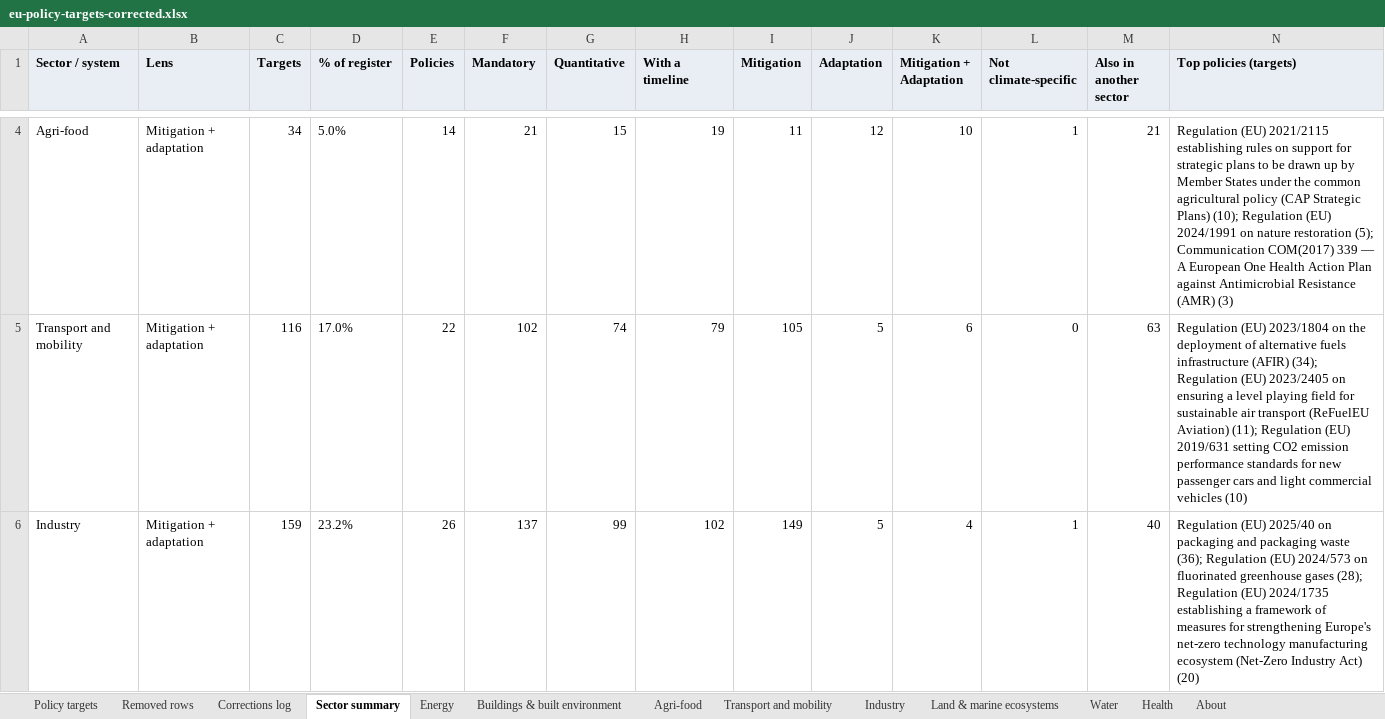
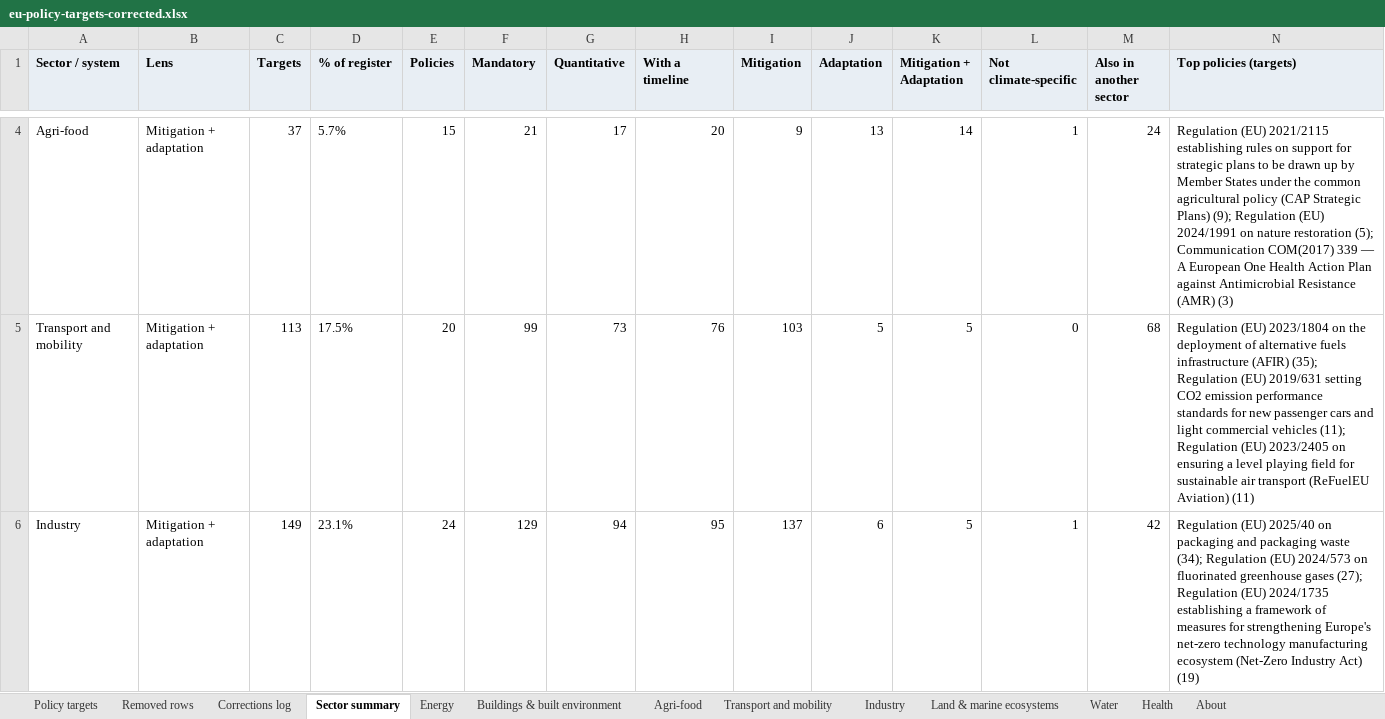
Before and after one commit to EUClimateAdvisoryBoard/ESABCCMethodHub, an Excel workbook: public/data/eu-policy-targets-corrected.xlsx, sheet Sector summary, drawn as a sheet; only a part is shown, gaps mark what is left out; values as stored, in another font and other column widths than the file's, no borders; the diff covers the shown part only; the diff names each change by its address in the sheet, - before the commit and + after, or states it on an @@ line.

```diff
--- a/public/data/eu-policy-targets-corrected.xlsx (sheet Sector summary)
+++ b/public/data/eu-policy-targets-corrected.xlsx (sheet Sector summary)
-C4 (Targets): 34
+C4 (Targets): 37
-D4 (% of register): 5.0%
+D4 (% of register): 5.7%
-E4 (Policies): 14
+E4 (Policies): 15
-G4 (Quantitative): 15
+G4 (Quantitative): 17
-H4 (With a timeline): 19
+H4 (With a timeline): 20
-I4 (Mitigation): 11
+I4 (Mitigation): 9
-J4 (Adaptation): 12
+J4 (Adaptation): 13
-K4 (Mitigation + Adaptation): 10
+K4 (Mitigation + Adaptation): 14
-M4 (Also in another sector): 21
+M4 (Also in another sector): 24
-N4 (Top policies (targets)): …Strategic Plans) (10); Regulation (EU)…
+N4 (Top policies (targets)): …Strategic Plans) (9); Regulation (EU)…
-C5 (Targets): 116
+C5 (Targets): 113
-D5 (% of register): 17.0%
+D5 (% of register): 17.5%
-E5 (Policies): 22
+E5 (Policies): 20
-F5 (Mandatory): 102
+F5 (Mandatory): 99
-G5 (Quantitative): 74
+G5 (Quantitative): 73
-H5 (With a timeline): 79
+H5 (With a timeline): 76
-I5 (Mitigation): 105
+I5 (Mitigation): 103
-K5 (Mitigation + Adaptation): 6
+K5 (Mitigation + Adaptation): 5
-M5 (Also in another sector): 63
+M5 (Also in another sector): 68
-N5 (Top policies (targets)): …infrastructure (AFIR) (34); Regulation (EU) 2023/2405 on ensuring a level playing field for sustainable air transport (ReFuelEU Aviation) (11); Regulation (EU) 2019/631 setting CO2 emission performance standards for new passenger cars and light commercial vehicles (10)
+N5 (Top policies (targets)): …infrastructure (AFIR) (35); Regulation (EU) 2019/631 setting CO2 emission performance standards for new passenger cars and light commercial vehicles (11); Regulation (EU) 2023/2405 on ensuring a level playing field for sustainable air transport (ReFuelEU Aviation) (11)
-C6 (Targets): 159
+C6 (Targets): 149
-D6 (% of register): 23.2%
+D6 (% of register): 23.1%
-E6 (Policies): 26
+E6 (Policies): 24
-F6 (Mandatory): 137
+F6 (Mandatory): 129
-G6 (Quantitative): 99
+G6 (Quantitative): 94
-H6 (With a timeline): 102
+H6 (With a timeline): 95
-I6 (Mitigation): 149
+I6 (Mitigation): 137
-J6 (Adaptation): 5
+J6 (Adaptation): 6
-K6 (Mitigation + Adaptation): 4
+K6 (Mitigation + Adaptation): 5
-M6 (Also in another sector): 40
+M6 (Also in another sector): 42
-N6 (Top policies (targets)): …packaging waste (36); Regulation (EU) 2024/573 on fluorinated greenhouse gases (28); Regulation (EU) 2024/1735 establishing a framework of measures for strengthening Europe's net-zero technology manufacturing ecosystem (Net-Zero Industry Act) (20)
+N6 (Top policies (targets)): …packaging waste (34); Regulation (EU) 2024/573 on fluorinated greenhouse gases (27); Regulation (EU) 2024/1735 establishing a framework of measures for strengthening Europe's net-zero technology manufacturing ecosystem (Net-Zero Industry Act) (19)
```
Also changed, not shown: 64 edited cells elsewhere in this sheet, sheet Policy targets, sheet Removed rows, sheet Energy, sheet Transport and mobility, sheet Land & marine ecosystems, sheet Industry, 6 more sheets, 5 other files.
